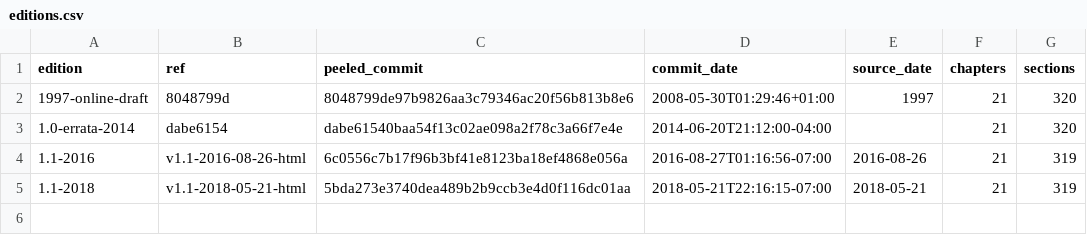
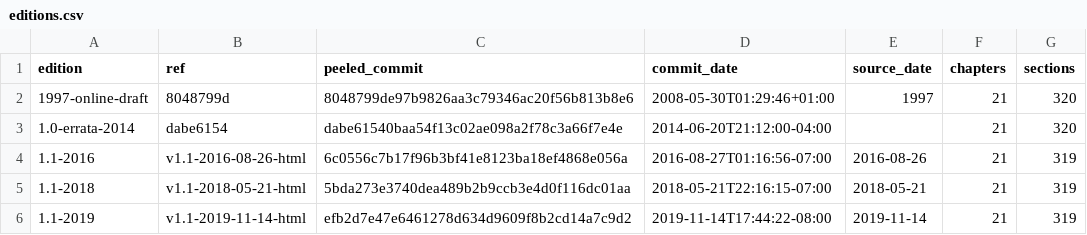
Before and after one commit to int19h/jbomohi, a CSV file: _meta/cll/editions.csv, drawn as a sheet.

Commit message:
cll: render 1.1-2019
Source: cll
Source-Id: cll=1.1-2019
Event: render
Time-Confidence: exact
Source-Date: 2019-11-14
Edition: 1.1-2019
Renderer: cll/1

```diff
--- a/_meta/cll/editions.csv
+++ b/_meta/cll/editions.csv
@@ -5 +5,2 @@ edition,ref,peeled_commit,commit_date,source_date,chapters,sections
 1.1-2018,v1.1-2018-05-21-html,5bda273e3740dea489b2b9ccb3e4d0f116dc01aa,2018-05-21T22:16:15-07:00,2018-05-21,21,319
+1.1-2019,v1.1-2019-11-14-html,efb2d7e47e6461278d634d9609f8b2cd14a7c9d2,2019-11-14T17:44:22-08:00,2019-11-14,21,319
```
Also changed, not shown: 22 other files.
